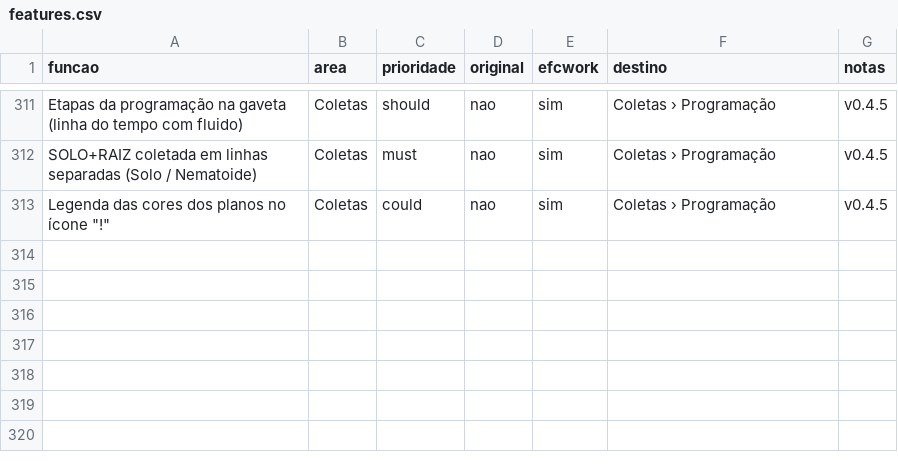
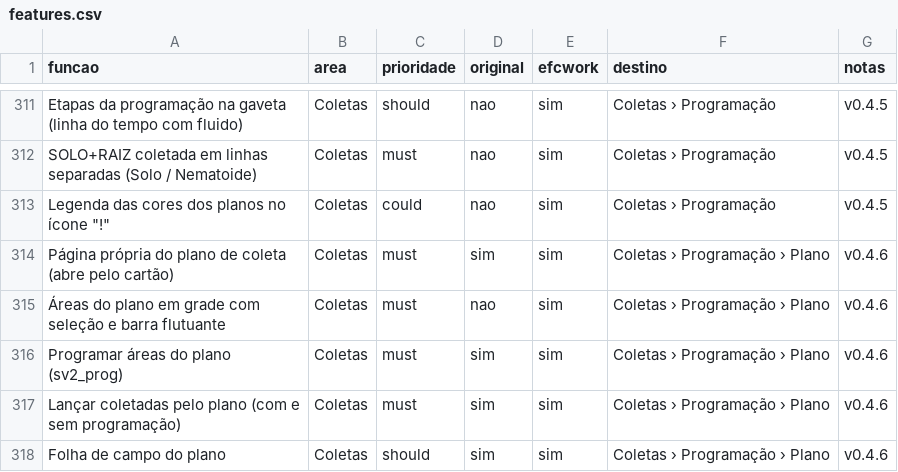
Before and after one commit to EliasGrigori/efcwork, a CSV file: projeto/docs/features.csv, drawn as a sheet; only a part is shown, gaps mark what is left out; the diff names each change by its address in the sheet, - before the commit and + after, or states it on an @@ line.

```diff
--- a/projeto/docs/features.csv
+++ b/projeto/docs/features.csv
+row 314: Página própria do plano de coleta (abre pelo cartão) | Coletas | must | sim | sim | Coletas › Programação › Plano | v0.4.6
+row 315: Áreas do plano em grade com seleção e barra flutuante | Coletas | must | nao | sim | Coletas › Programação › Plano | v0.4.6
+row 316: Programar áreas do plano (sv2_prog) | Coletas | must | sim | sim | Coletas › Programação › Plano | v0.4.6
+row 317: Lançar coletadas pelo plano (com e sem programação) | Coletas | must | sim | sim | Coletas › Programação › Plano | v0.4.6
+row 318: Folha de campo do plano | Coletas | should | sim | sim | Coletas › Programação › Plano | v0.4.6
```
Also changed, not shown: 14 other files.
